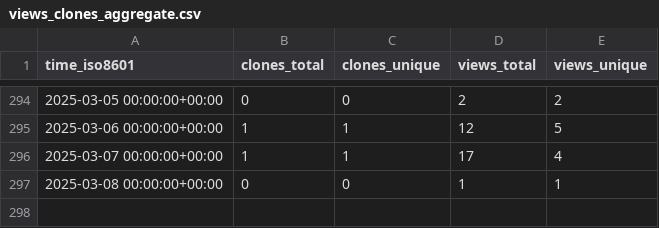
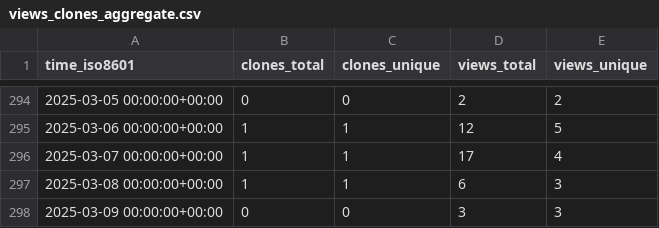
Before and after one commit to meetbryce/open-source-slack-ai--gh-stats, a CSV file: meetbryce/open-source-slack-ai/ghrs-data/views_clones_aggregate.csv, drawn as a sheet; only a part is shown, gaps mark what is left out.

```diff
--- a/meetbryce/open-source-slack-ai/ghrs-data/views_clones_aggregate.csv
+++ b/meetbryce/open-source-slack-ai/ghrs-data/views_clones_aggregate.csv
@@ -296,2 +296,3 @@ time_iso8601,clones_total,clones_unique,views_total,views_unique
 2025-03-07 00:00:00+00:00,1,1,17,4
-2025-03-08 00:00:00+00:00,0,0,1,1
+2025-03-08 00:00:00+00:00,1,1,6,3
+2025-03-09 00:00:00+00:00,0,0,3,3
```
Also changed, not shown: 1 other file.
